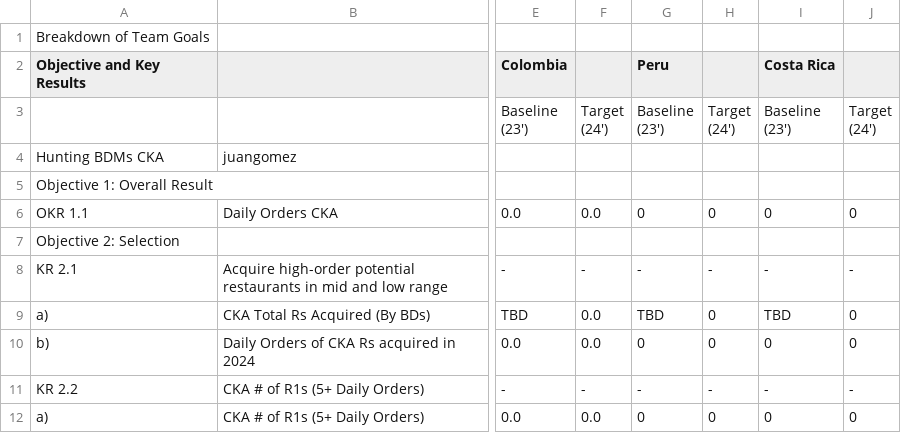
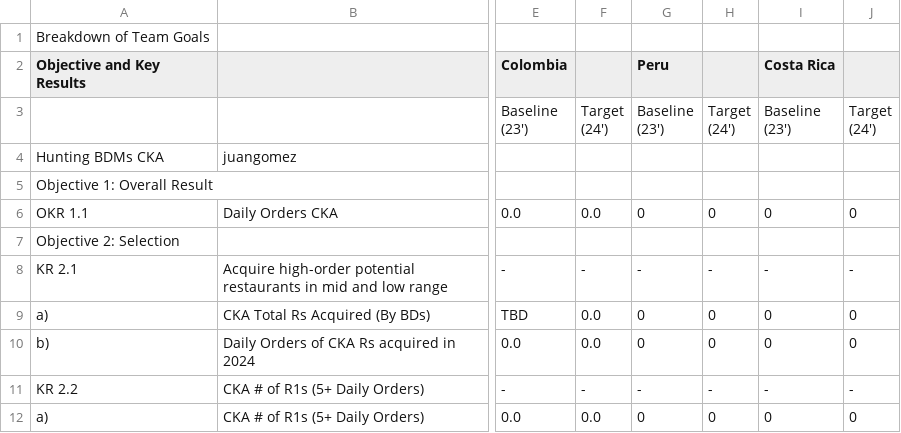
Before and after one commit to mramirezcamacho/TablePerBDM, a CSV file: results/BDM/juangomez/juangomez_Hunting_CKA_CO_BDM.csv, drawn as a sheet; only a part is shown, gaps mark what is left out; the diff names each change by its address in the sheet, - before the commit and + after, or states it on an @@ line.

```diff
--- a/results/BDM/juangomez/juangomez_Hunting_CKA_CO_BDM.csv
+++ b/results/BDM/juangomez/juangomez_Hunting_CKA_CO_BDM.csv
-G9 (Peru): TBD
+G9 (Peru): 0
-I9 (Costa Rica): TBD
+I9 (Costa Rica): 0
```
Also changed, not shown: results/BDM/alelodelarreapina/alelodelarreapina_Hunting_CKA_MX_BDM.csv, results/BDM/juanpablonostitajer/juanpablonostitajer_Hunting_CKA_MX_BDM.csv, 50 other files.
